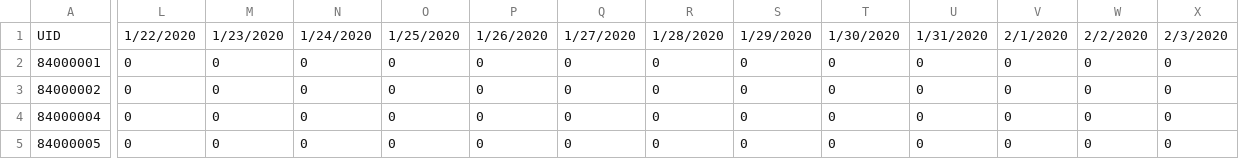
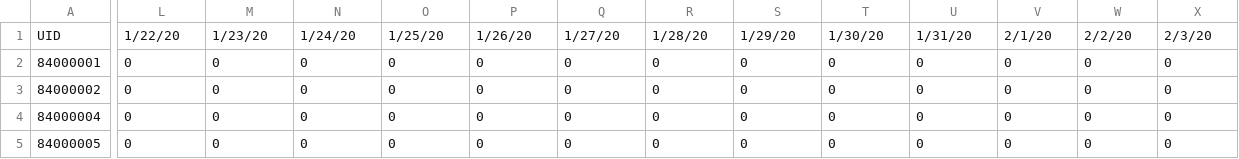
Before and after one commit to vscharf/COVID-19, a CSV file: csse_covid_19_data/csse_covid_19_time_series/time_series_covid19_deaths_US.csv, drawn as a sheet; only a part is shown, gaps mark what is left out; the diff covers the shown part only; the diff names each change by its address in the sheet, - before the commit and + after, or states it on an @@ line.

```diff
--- a/csse_covid_19_data/csse_covid_19_time_series/time_series_covid19_deaths_US.csv
+++ b/csse_covid_19_data/csse_covid_19_time_series/time_series_covid19_deaths_US.csv
-L1: 1/22/2020
+L1: 1/22/20
-M1: 1/23/2020
+M1: 1/23/20
-N1: 1/24/2020
+N1: 1/24/20
-O1: 1/25/2020
+O1: 1/25/20
-P1: 1/26/2020
+P1: 1/26/20
-Q1: 1/27/2020
+Q1: 1/27/20
-R1: 1/28/2020
+R1: 1/28/20
-S1: 1/29/2020
+S1: 1/29/20
-T1: 1/30/2020
+T1: 1/30/20
-U1: 1/31/2020
+U1: 1/31/20
-V1: 2/1/2020
+V1: 2/1/20
-W1: 2/2/2020
+W1: 2/2/20
-X1: 2/3/2020
+X1: 2/3/20
```
Also changed, not shown: 54 edited cells elsewhere in this file, csse_covid_19_data/csse_covid_19_time_series/time_series_covid19_confirmed_US.csv.
